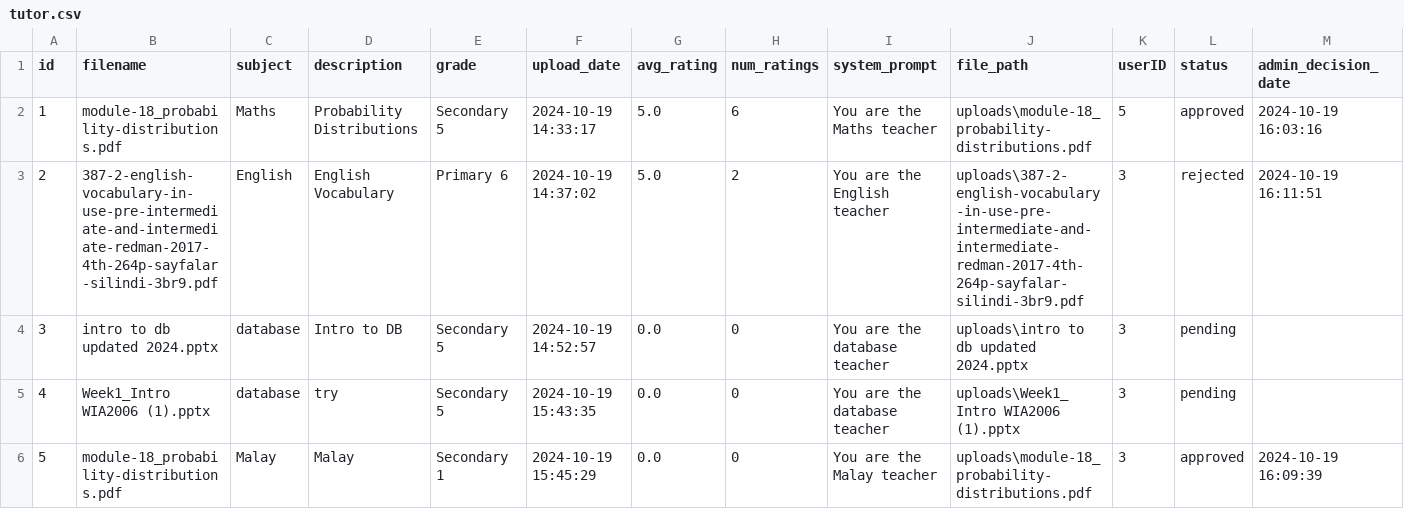
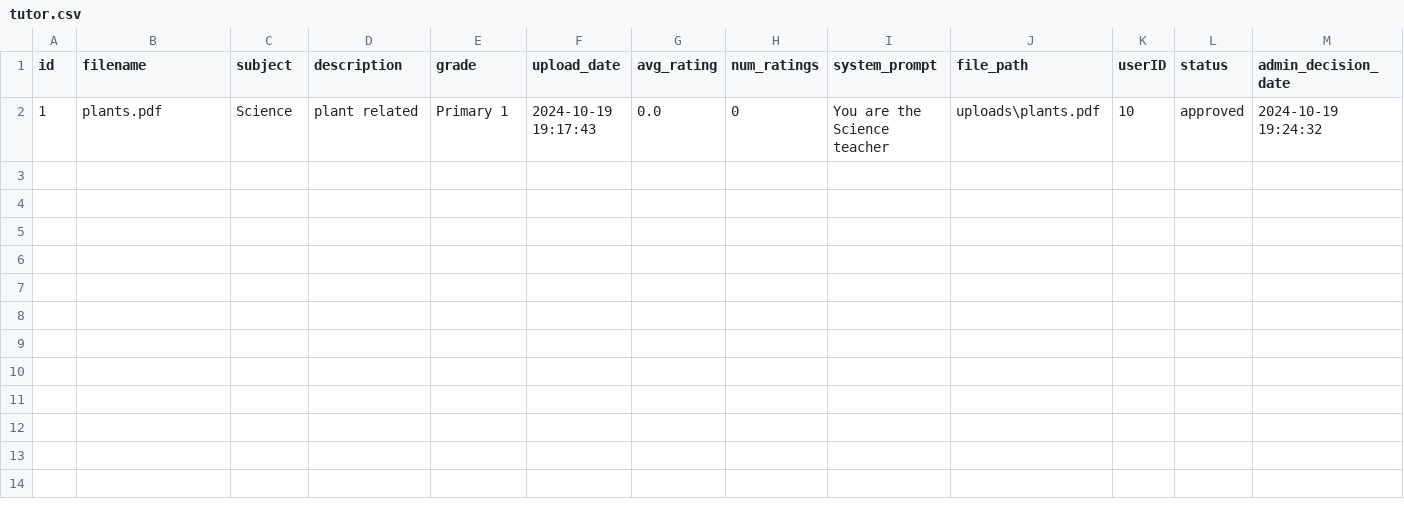
Before and after one commit to szeyu/IHAX-2024-HMIR, a CSV file: database/tutor.csv, drawn as a sheet.

```diff
--- a/database/tutor.csv
+++ b/database/tutor.csv
@@ -1,6 +1,2 @@
 id,filename,subject,description,grade,upload_date,avg_rating,num_ratings,system_prompt,file_path,userID,status,admin_decision_date
-1,module-18_probability-distributions.pdf,Maths,Probability Distributions,Secondary 5,2024-10-19 14:33:17,5.0,6,You are the Maths teacher,uploads\module-18_probability-distributions.pdf,5,approved,2024-10-19 16:03:16
-2,387-2-english-vocabulary-in-use-pre-intermediate-and-intermediate-redman-2017-4th-264p-sayfalar-silindi-3br9.pdf,English,English Vocabulary,Primary 6,2024-10-19 14:37:02,5.0,2,You are the English teacher,uploads\387-2-english-vocabulary-in-use-pre-intermediate-and-intermediate-redman-2017-4th-264p-sayfalar-silindi-3br9.pdf,3,rejected,2024-10-19 16:11:51
-3,intro to db updated 2024.pptx,database,Intro to DB,Secondary 5,2024-10-19 14:52:57,0.0,0,You are the database teacher,uploads\intro to db updated 2024.pptx,3,pending,
-4,Week1_Intro WIA2006 (1).pptx,database,try,Secondary 5,2024-10-19 15:43:35,0.0,0,You are the database teacher,uploads\Week1_Intro WIA2006 (1).pptx,3,pending,
-5,module-18_probability-distributions.pdf,Malay,Malay,Secondary 1,2024-10-19 15:45:29,0.0,0,You are the Malay teacher,uploads\module-18_probability-distributions.pdf,3,approved,2024-10-19 16:09:39
+1,plants.pdf,Science,plant related,Primary 1,2024-10-19 19:17:43,0.0,0,You are the Science teacher,uploads\plants.pdf,10,approved,2024-10-19 19:24:32
```
Also changed, not shown: database/users.csv.
